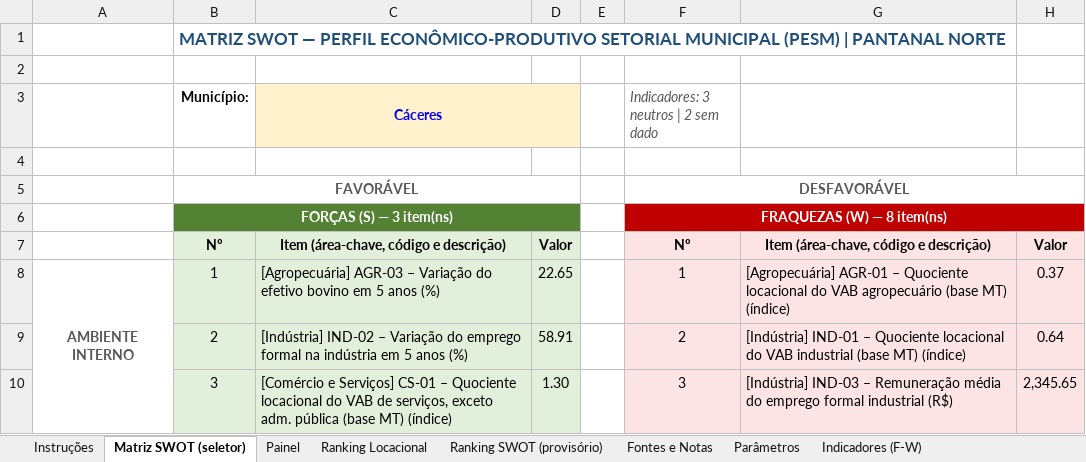
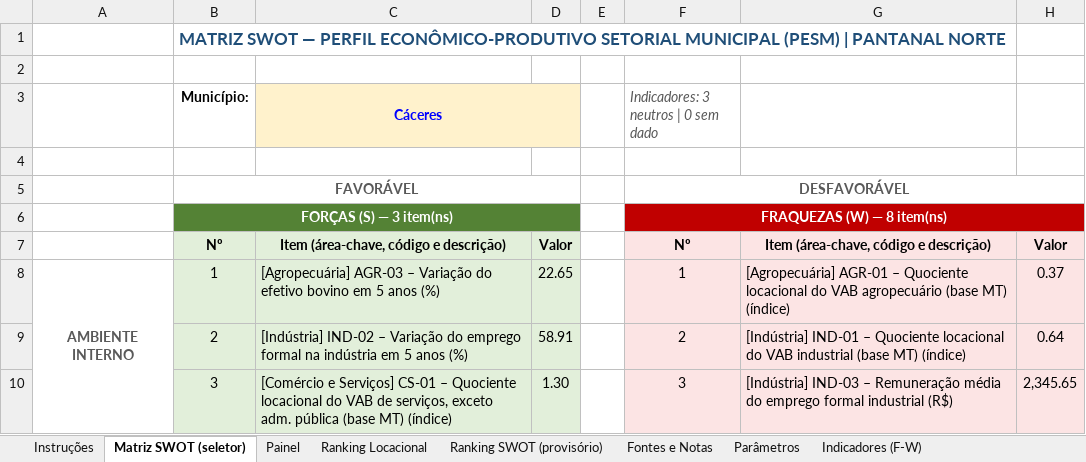
Before and after one commit to cleitonfranco74/zero_claude, an Excel workbook: pesm-pantanal-norte/dados/Matriz_SWOT_PESM_Pantanal_Norte.xlsx, sheet Matriz SWOT (seletor), drawn as a sheet; only a part is shown; values as stored, in another font and other column widths than the file's, no borders; the diff names each change by its address in the sheet, - before the commit and + after, or states it on an @@ line.

```diff
--- a/pesm-pantanal-norte/dados/Matriz_SWOT_PESM_Pantanal_Norte.xlsx (sheet Matriz SWOT (seletor))
+++ b/pesm-pantanal-norte/dados/Matriz_SWOT_PESM_Pantanal_Norte.xlsx (sheet Matriz SWOT (seletor))
-F3: Indicadores: 3 neutros | 2 sem dado
+F3: Indicadores: 3 neutros | 0 sem dado
```
Also changed, not shown: sheet Ranking SWOT (provisório), sheet Painel, sheet Indicadores (F-W), sheet Fontes e Notas, sheet SWOT - Mirassol D'Oeste, sheet SWOT - Rondonópolis, 11 more sheets, formulas that keep their value, hidden cells, 2 other files.
